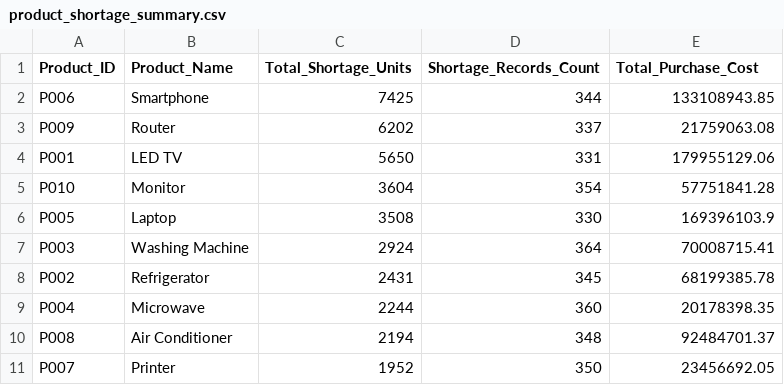
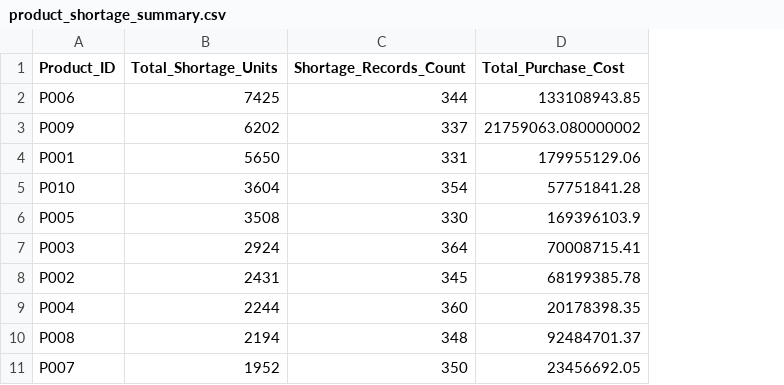
Before and after one commit to SHAJITH999/COE-PROJECT, a CSV file: outputs/product_shortage_summary.csv, drawn as a sheet; removed rows and columns are numbered as before the commit, all else as after; the diff names each change by its address in the sheet, - before the commit and + after, or states it on an @@ line.

```diff
--- a/outputs/product_shortage_summary.csv
+++ b/outputs/product_shortage_summary.csv
-column B (Product_Name), rows 2-11: Smartphone | Router | LED TV | Monitor | Laptop | Washing Machine | Refrigerator | Microwave | Air Conditioner | Printer
-D3 (Total_Purchase_Cost): 21759063.08
+D3 (Total_Purchase_Cost): 21759063.080000002
```
Also changed, not shown: outputs/branch_shortage_summary.csv, 34 other files.
